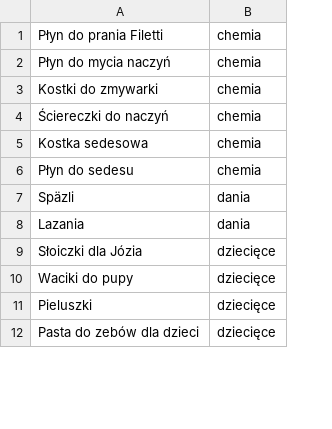
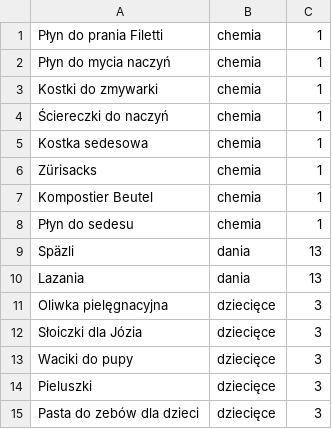
Before and after one commit to piotrpiotrowski/shopping-list, a CSV file: mock/__files/p.db.csv, drawn as a sheet; only a part is shown; the diff covers the shown part only; the diff names each change by its address in the sheet, - before the commit and + after, or states it on an @@ line.

```diff
--- a/mock/__files/p.db.csv
+++ b/mock/__files/p.db.csv
+column C, rows 1-5: all 1; rows 8-10: 1 | 13 | 13; rows 12-15: all 3
+row 6: Zürisacks | chemia | 1
+row 7: Kompostier Beutel | chemia | 1
+row 11: Oliwka pielęgnacyjna | dziecięce | 3
```
Also changed, not shown: 12 added rows and 6 removed rows elsewhere in this file, mock/__files/m.db.csv, 5 other files.
